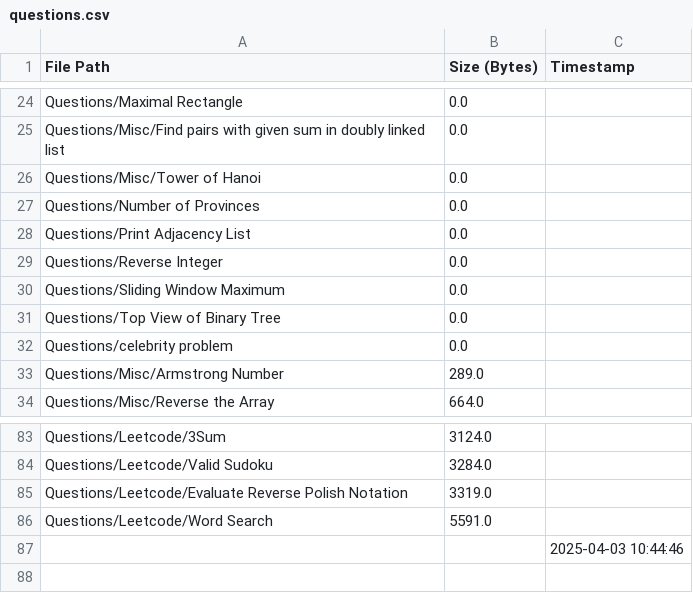
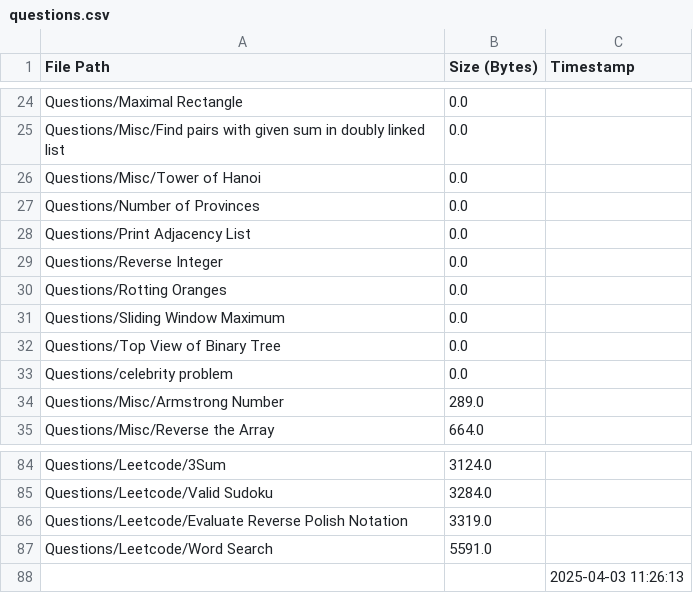
Before and after one commit to AyanRuzdan/cse-material, a CSV file: questions.csv, drawn as a sheet; only a part is shown, gaps mark what is left out.

```diff
--- a/questions.csv
+++ b/questions.csv
@@ -29,2 +29,3 @@ Questions/Print Adjacency List,0.0,
 Questions/Reverse Integer,0.0,
+Questions/Rotting Oranges,0.0,
 Questions/Sliding Window Maximum,0.0,
@@ -86,2 +87,2 @@ Questions/Leetcode/Evaluate Reverse Polish Notation,3319.0,
 Questions/Leetcode/Word Search,5591.0,
-,,2025-04-03 10:44:46
+,,2025-04-03 11:26:13
```
Also changed, not shown: notes.csv.
